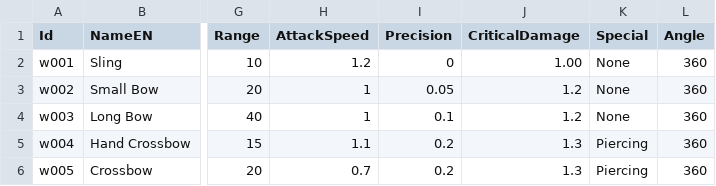
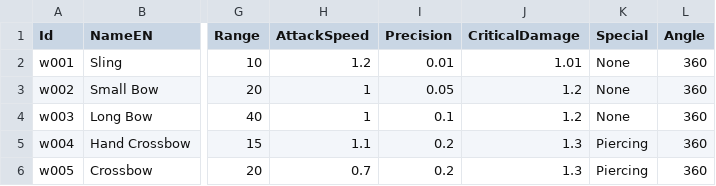
Before and after one commit to mscalvi/TheFactory, a CSV file: IsmeMerchant/Assets/Resources/Data/weapons.csv, drawn as a sheet; only a part is shown, gaps mark what is left out; the diff names each change by its address in the sheet, - before the commit and + after, or states it on an @@ line.

```diff
--- a/IsmeMerchant/Assets/Resources/Data/weapons.csv
+++ b/IsmeMerchant/Assets/Resources/Data/weapons.csv
-I2 (Precision): 0
+I2 (Precision): 0.01
-J2 (CriticalDamage): 1.00
+J2 (CriticalDamage): 1.01
```
Also changed, not shown: IsmeMerchant/Assets/Resources/Data/enemies.csv, IsmeMerchant/Assets/Resources/Data/upweapons.csv, 29 other files.
